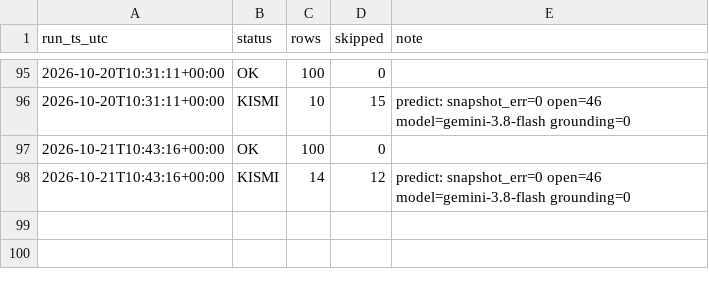
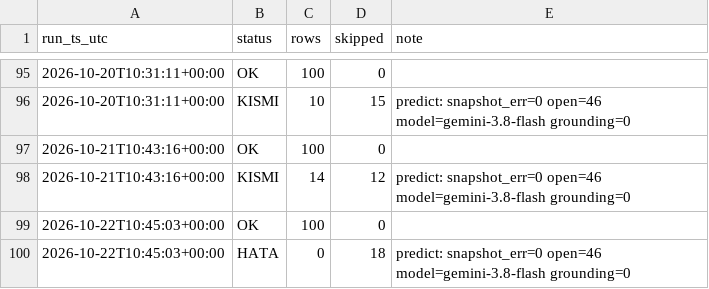
Before and after one commit to ptsertaccalbas-web/pm-deney, a CSV file: data/run_log.csv, drawn as a sheet; only a part is shown, gaps mark what is left out; the diff names each change by its address in the sheet, - before the commit and + after, or states it on an @@ line.

```diff
--- a/data/run_log.csv
+++ b/data/run_log.csv
+row 99: 2026-10-22T10:45:03+00:00 | OK | 100 | 0
+row 100: 2026-10-22T10:45:03+00:00 | HATA | 0 | 18 | predict: snapshot_err=0 open=46 model=gemini-3.8-flash grounding=0
```
Also changed, not shown: data/predictions.csv, 6 other files.
